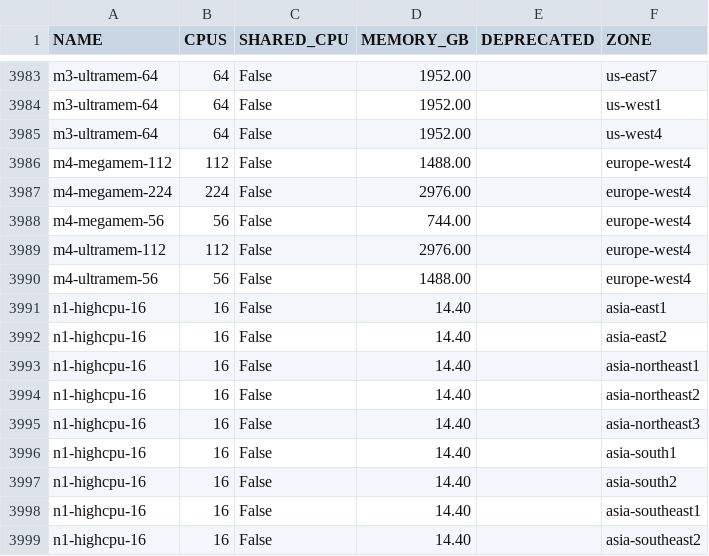
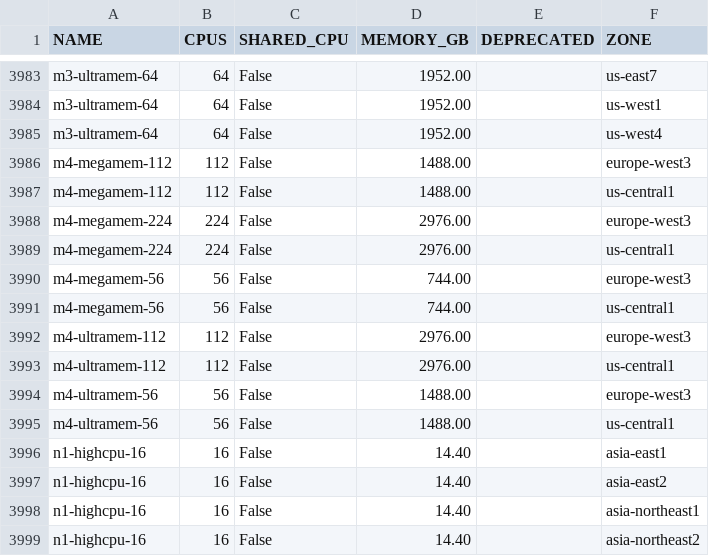
Before and after one commit to Cyclenerd/google-cloud-pricing-cost-calculator, a CSV file: tools/machinetyperegion.csv, drawn as a sheet; only a part is shown, gaps mark what is left out; the shorter side is filled out with more unchanged rows.

```diff
--- a/tools/machinetyperegion.csv
+++ b/tools/machinetyperegion.csv
@@ -3985,7 +3985,12 @@ m3-ultramem-64;64;False;1952.00;;us-west1
 m3-ultramem-64;64;False;1952.00;;us-west4
-m4-megamem-112;112;False;1488.00;;europe-west4
-m4-megamem-224;224;False;2976.00;;europe-west4
-m4-megamem-56;56;False;744.00;;europe-west4
-m4-ultramem-112;112;False;2976.00;;europe-west4
-m4-ultramem-56;56;False;1488.00;;europe-west4
+m4-megamem-112;112;False;1488.00;;europe-west3
+m4-megamem-112;112;False;1488.00;;us-central1
+m4-megamem-224;224;False;2976.00;;europe-west3
+m4-megamem-224;224;False;2976.00;;us-central1
+m4-megamem-56;56;False;744.00;;europe-west3
+m4-megamem-56;56;False;744.00;;us-central1
+m4-ultramem-112;112;False;2976.00;;europe-west3
+m4-ultramem-112;112;False;2976.00;;us-central1
+m4-ultramem-56;56;False;1488.00;;europe-west3
+m4-ultramem-56;56;False;1488.00;;us-central1
 n1-highcpu-16;16;False;14.40;;asia-east1
```
